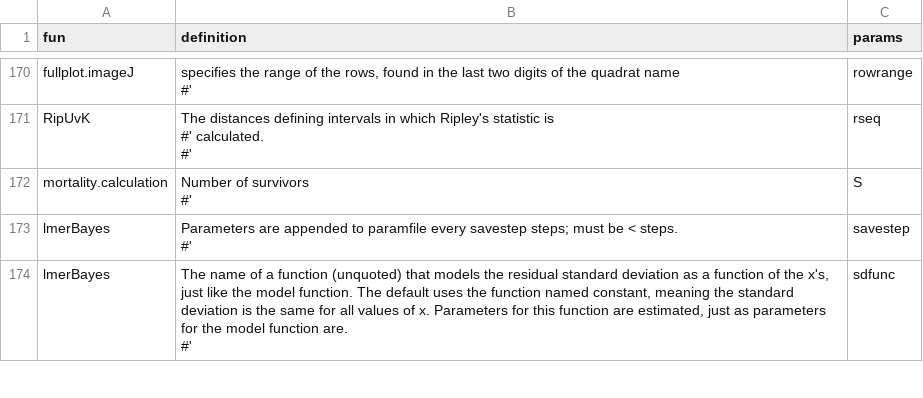
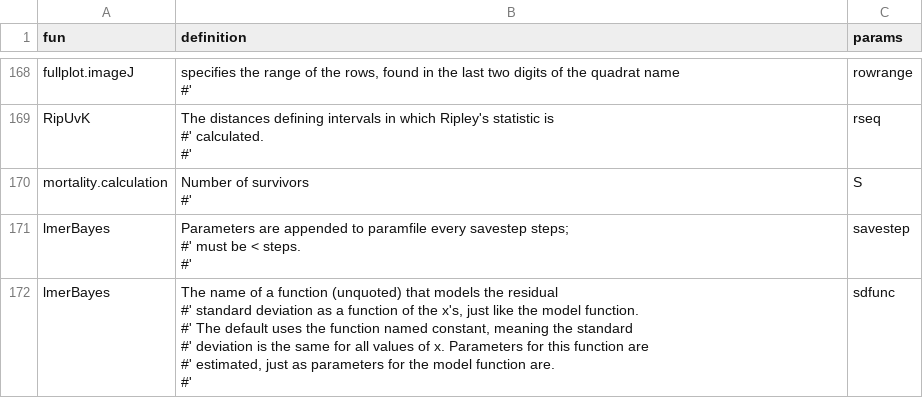
Before and after one commit to forestgeo/ctfs, a CSV file: data-raw/params_table.csv, drawn as a sheet; only a part is shown, gaps mark what is left out; the diff covers the shown part only.

```diff
--- a/data-raw/params_table.csv
+++ b/data-raw/params_table.csv
@@ -495,5 +526,10 @@ mortality.calculation,"Number of survivors
 #' ",S
-lmerBayes,"Parameters are appended to paramfile every savestep steps; must be < steps.
-#' ",savestep
-lmerBayes,"The name of a function (unquoted) that models the residual standard deviation as a function of the x's, just like the model function. The default uses the function named constant, meaning the standard deviation is the same for all values of x. Parameters for this function are estimated, just as parameters for the model function are.
-#' ",sdfunc
+lmerBayes,"Parameters are appended to paramfile every savestep steps;
+#'   must be < steps.
+#' ",savestep
+lmerBayes,"The name of a function (unquoted) that models the residual
+#'   standard deviation as a function of the x's, just like the model function.
+#'   The default uses the function named constant, meaning the standard
+#'   deviation is the same for all values of x. Parameters for this function are
+#'   estimated, just as parameters for the model function are.
+#' ",sdfunc
```
Also changed, not shown: 4 removed rows and 25 edited cells elsewhere in this file, 15 other files.
